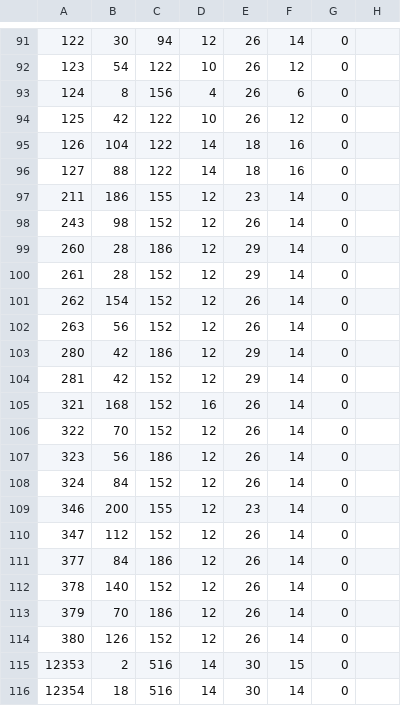
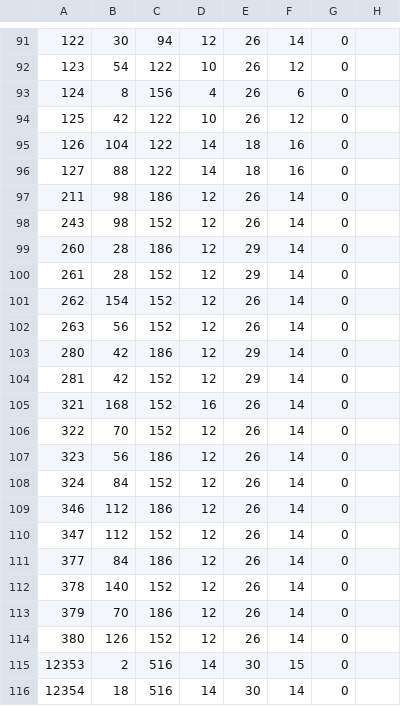
Before and after one commit to justPoosay/PolishTale, a CSV file: Export_Fonts/glyphs_fnt_main.csv, drawn as a sheet; only a part is shown, gaps mark what is left out.

```diff
--- a/Export_Fonts/glyphs_fnt_main.csv
+++ b/Export_Fonts/glyphs_fnt_main.csv
@@ -96,3 +96,3 @@
 127;88;122;14;18;16;0
-211;186;155;12;23;14;0
+211;98;186;12;26;14;0
 243;98;152;12;26;14;0
@@ -108,3 +108,3 @@
 324;84;152;12;26;14;0
-346;200;155;12;23;14;0
+346;112;186;12;26;14;0
 347;112;152;12;26;14;0
```
Also changed, not shown: Export_Fonts/glyphs_fnt_comicsans.csv, Export_Fonts/glyphs_fnt_maintext.csv, 46 other files.
